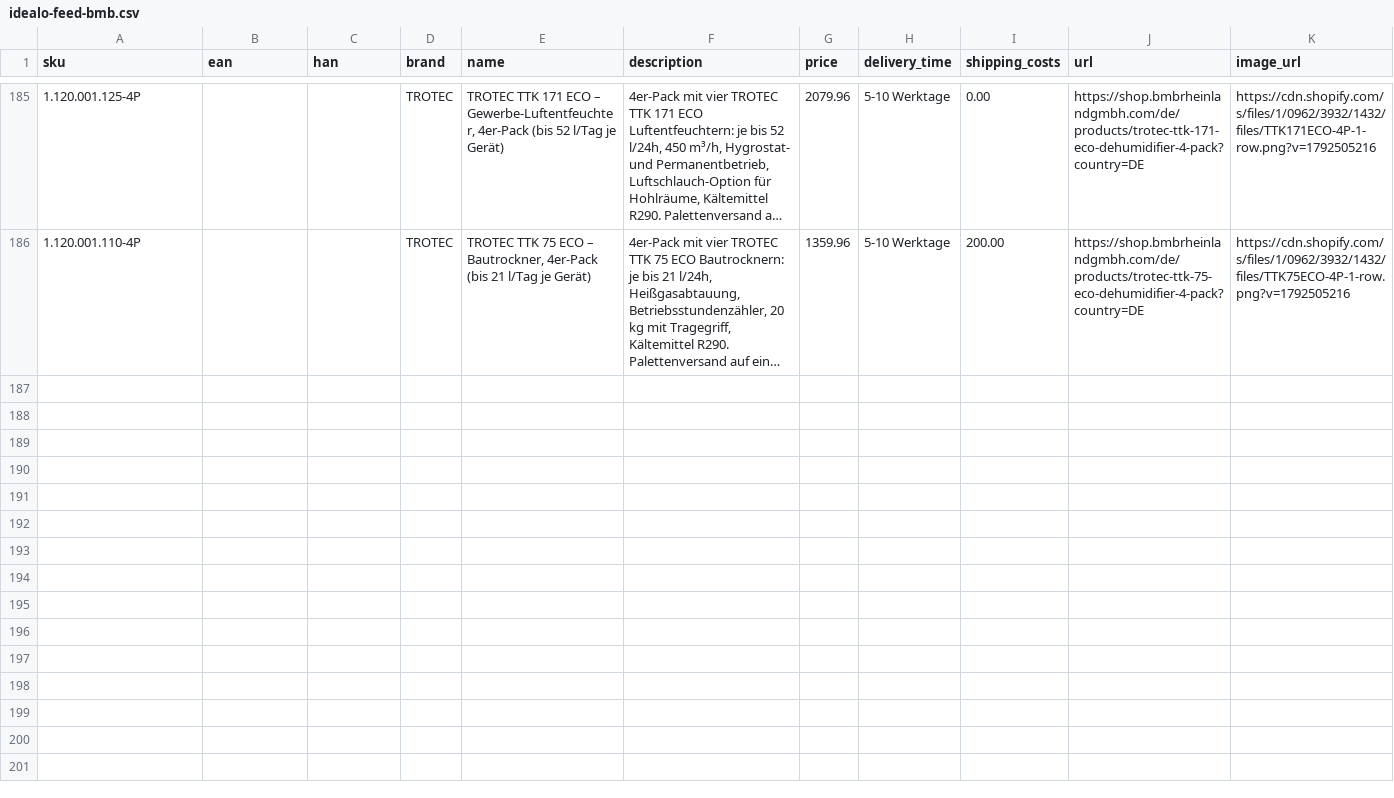
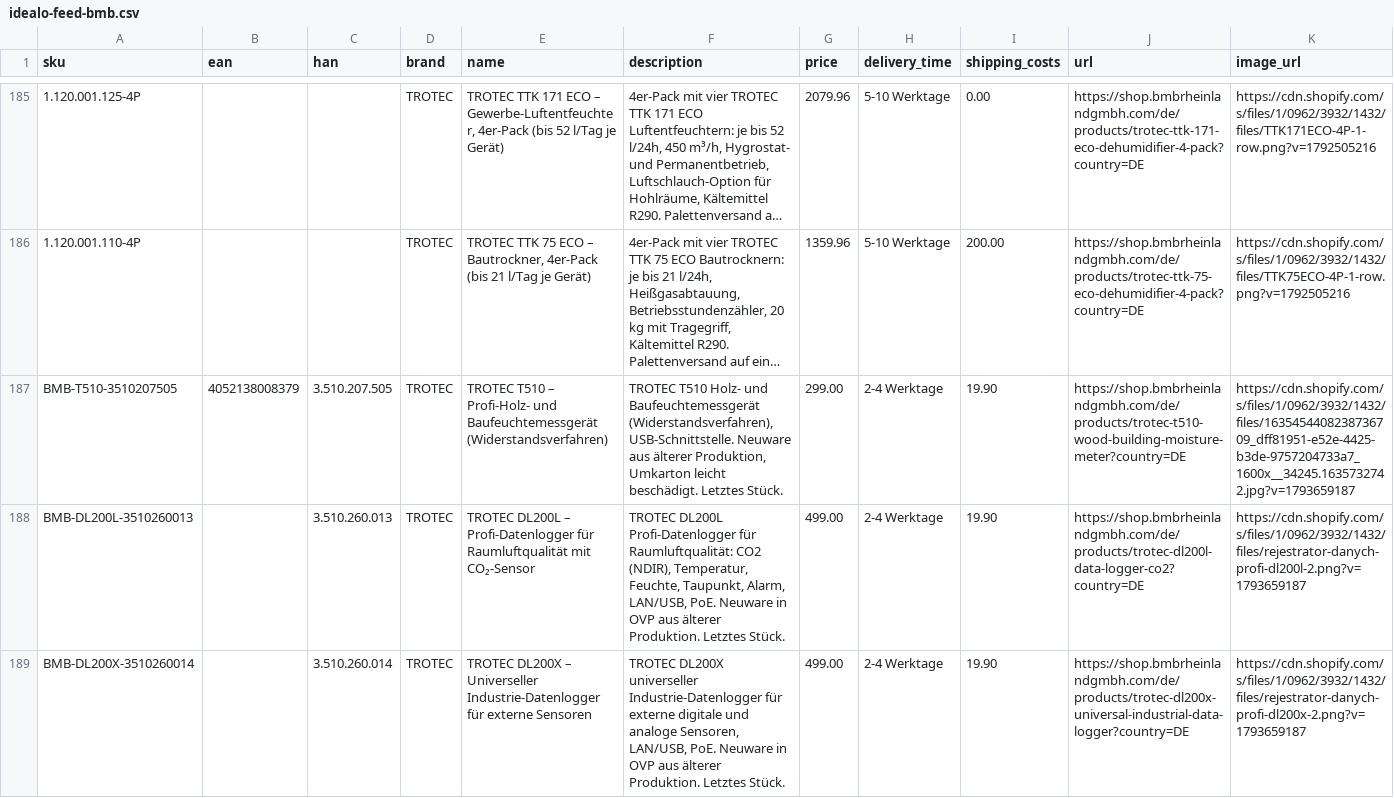
Before and after one commit to Bijan-Bahar/bmb-feeds, a CSV file: idealo-feed-bmb.csv, drawn as a sheet; only a part is shown, gaps mark what is left out; long unchanged cells end in …; rows hold the shown columns only; the diff names each change by its address in the sheet, - before the commit and + after, or states it on an @@ line.

```diff
--- a/idealo-feed-bmb.csv
+++ b/idealo-feed-bmb.csv
+row 187: BMB-T510-3510207505 | 4052138008379 | 3.510.207.505 | TROTEC | TROTEC T510 – Profi-Holz- und Baufeuchtemessgerät (Widerstandsverfahren) | TROTEC T510 Holz- und Baufeuchtemessgerät (Widerstandsverfahren), USB-Schnittstelle. Neuware aus älterer Produktion, Umkarton leicht beschädigt. Letztes Stück. | 299.00 | 2-4 Werktage | 19.90 | https://shop.bmbrheinlandgmbh.com/de/products/trotec-t510-wood-building-moisture-meter?country=DE | https://cdn.shopify.com/s/files/1/0962/3932/1432/files/1635454408238736709_dff81951-e52e-4425-b3de-9757204733a7_1600x__34245.1635732742.jpg?v=1793659187
+row 188: BMB-DL200L-3510260013 |  | 3.510.260.013 | TROTEC | TROTEC DL200L – Profi-Datenlogger für Raumluftqualität mit CO₂-Sensor | TROTEC DL200L Profi-Datenlogger für Raumluftqualität: CO2 (NDIR), Temperatur, Feuchte, Taupunkt, Alarm, LAN/USB, PoE. Neuware in OVP aus älterer Produktion. Letztes Stück. | 499.00 | 2-4 Werktage | 19.90 | https://shop.bmbrheinlandgmbh.com/de/products/trotec-dl200l-data-logger-co2?country=DE | https://cdn.shopify.com/s/files/1/0962/3932/1432/files/rejestrator-danych-profi-dl200l-2.png?v=1793659187
+row 189: BMB-DL200X-3510260014 |  | 3.510.260.014 | TROTEC | TROTEC DL200X – Universeller Industrie-Datenlogger für externe Sensoren | TROTEC DL200X universeller Industrie-Datenlogger für externe digitale und analoge Sensoren, LAN/USB, PoE. Neuware in OVP aus älterer Produktion. Letztes Stück. | 499.00 | 2-4 Werktage | 19.90 | https://shop.bmbrheinlandgmbh.com/de/products/trotec-dl200x-universal-industrial-data-logger?country=DE | https://cdn.shopify.com/s/files/1/0962/3932/1432/files/rejestrator-danych-profi-dl200x-2.png?v=1793659187
```
Also changed, not shown: idealo-feed-bmb-ch.csv.
